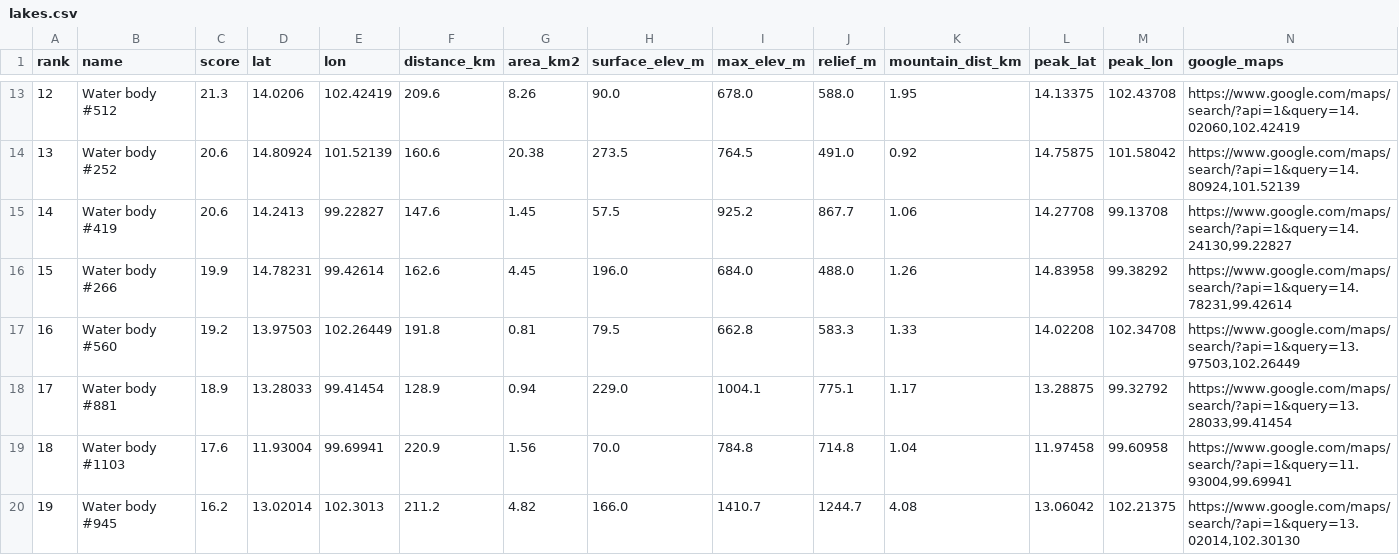
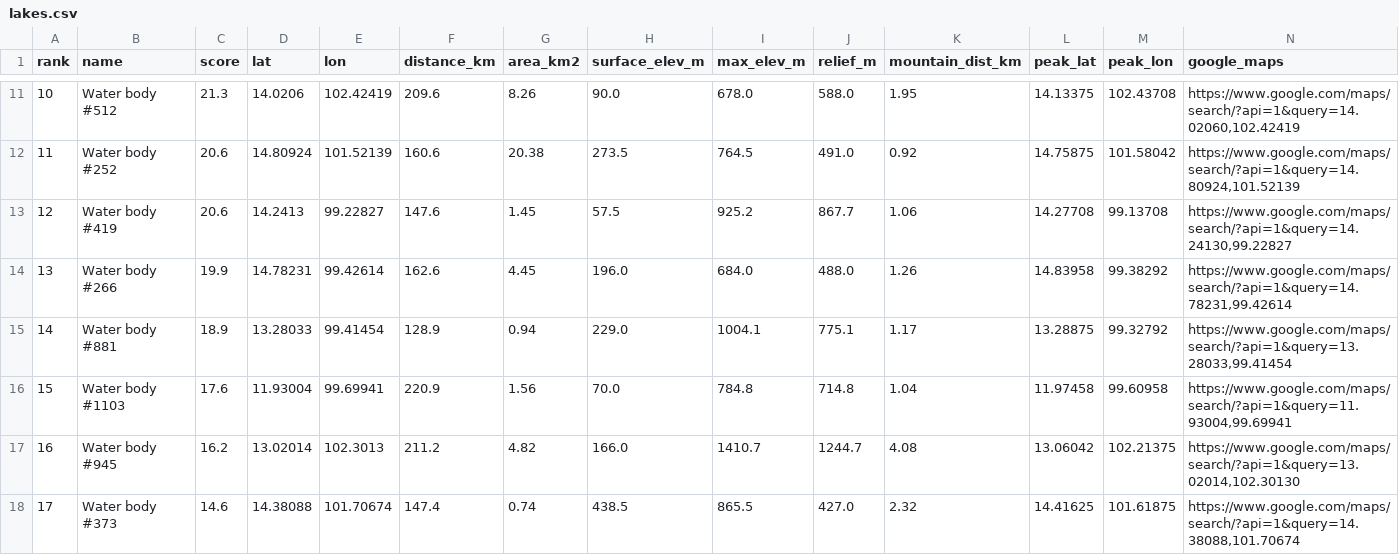
Before and after one commit to jiradejcu/lake-finder, a CSV file: results/lakes.csv, drawn as a sheet; only a part is shown, gaps mark what is left out; the shorter side is filled out with more unchanged rows; removed rows and columns are numbered as before the commit, all else as after; the diff covers the shown part only; the diff names each change by its address in the sheet, - before the commit and + after, or states it on an @@ line.

```diff
--- a/results/lakes.csv
+++ b/results/lakes.csv
@@ column A (rank) renumbered between rows 2 and 59 @@
-row 17: 16 | Water body #560 | 19.2 | 13.97503 | 102.26449 | 191.8 | 0.81 | 79.5 | 662.8 | 583.3 | 1.33 | 14.02208 | 102.34708 | https://www.google.com/maps/search/?api=1&query=13.97503,102.26449
```
Also changed, not shown: 4 added rows and 3 removed rows elsewhere in this file, results/house_sites.csv, 6 other files.
